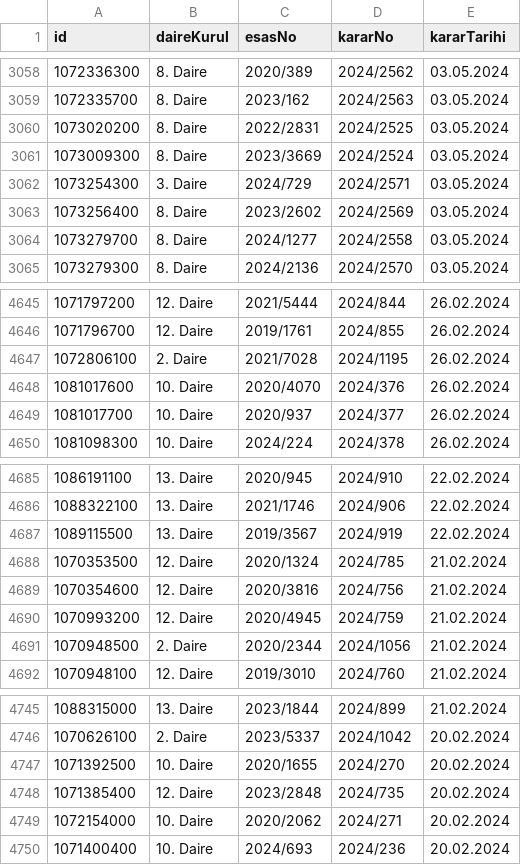
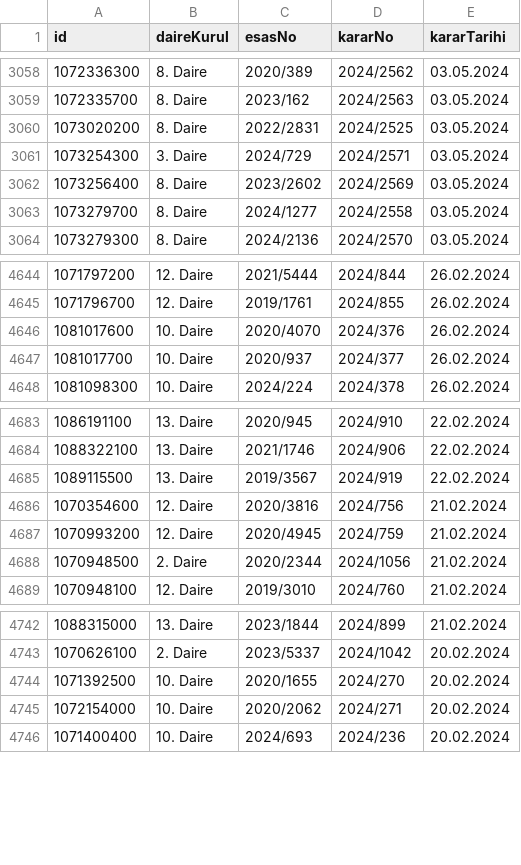
Before and after one commit to yagmurgokcekli/case-predict-ai, a CSV file: veriler.csv, drawn as a sheet; only a part is shown, gaps mark what is left out.

```diff
--- a/veriler.csv
+++ b/veriler.csv
@@ -3060,3 +3060,2 @@ id,daireKurul,esasNo,kararNo,kararTarihi
 1073020200,8. Daire,2022/2831,2024/2525,03.05.2024
-1073009300,8. Daire,2023/3669,2024/2524,03.05.2024
 1073254300,3. Daire,2024/729,2024/2571,03.05.2024
@@ -4646,3 +4645,2 @@ id,daireKurul,esasNo,kararNo,kararTarihi
 1071796700,12. Daire,2019/1761,2024/855,26.02.2024
-1072806100,2. Daire,2021/7028,2024/1195,26.02.2024
 1081017600,10. Daire,2020/4070,2024/376,26.02.2024
@@ -4687,3 +4685,2 @@ id,daireKurul,esasNo,kararNo,kararTarihi
 1089115500,13. Daire,2019/3567,2024/919,22.02.2024
-1070353500,12. Daire,2020/1324,2024/785,21.02.2024
 1070354600,12. Daire,2020/3816,2024/756,21.02.2024
@@ -4747,3 +4744,2 @@ id,daireKurul,esasNo,kararNo,kararTarihi
 1071392500,10. Daire,2020/1655,2024/270,20.02.2024
-1071385400,12. Daire,2023/2848,2024/735,20.02.2024
 1072154000,10. Daire,2020/2062,2024/271,20.02.2024
```
Also changed, not shown: 4 other files.
